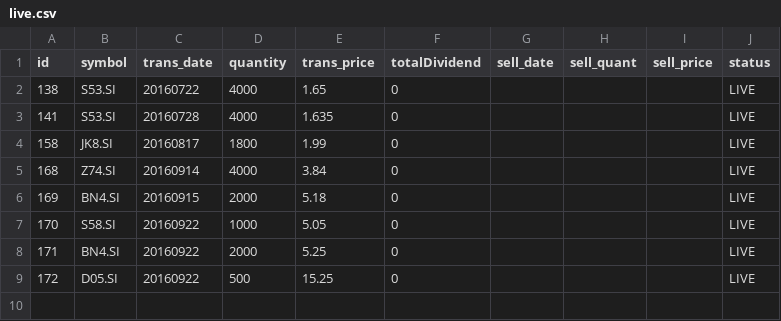
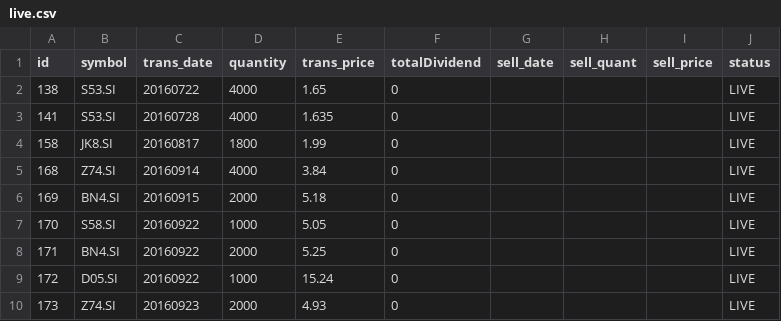
Before and after one commit to ozyxzzzss/git_csv, a CSV file: live.csv, drawn as a sheet.

Commit message:
Update live.csv

```diff
--- a/live.csv
+++ b/live.csv
@@ -8,2 +8,3 @@ id,symbol,trans_date,quantity,trans_price, totalDividend, sell_date,sell_quant,
 171,BN4.SI,20160922,2000,5.25,0,,,,LIVE
-172,D05.SI,20160922,500,15.25,0,,,,LIVE
+172,D05.SI,20160922,1000,15.24,0,,,,LIVE
+173,Z74.SI,20160923,2000,4.93,0,,,,LIVE
```
